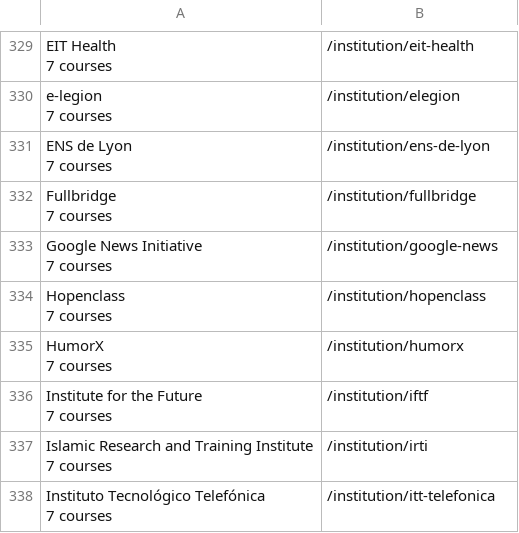
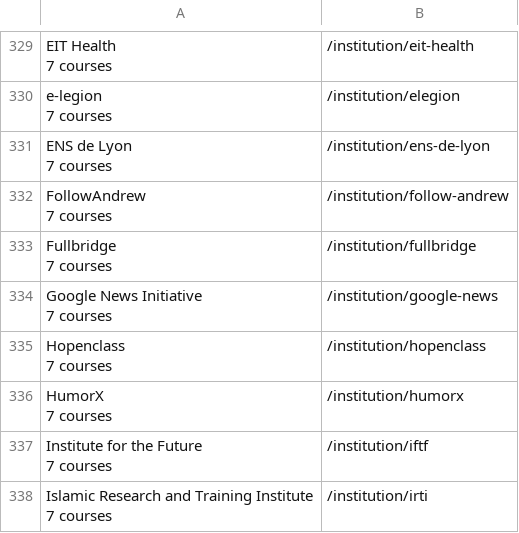
Before and after one commit to Sakthe-Balan/coursurf.courses_server, a CSV file: data/institution.csv (was institution.csv), drawn as a sheet; only a part is shown, gaps mark what is left out; the shorter side is filled out with more unchanged rows; ↵ is a line break in a cell; the diff names each change by its address in the sheet, - before the commit and + after, or states it on an @@ line.

Commit message:
added scrapped data of universities, institutions and providers - Adithya S K

```diff
--- a/institution.csv
+++ b/data/institution.csv
+row 332: FollowAndrew ↵ 7 courses | /institution/follow-andrew
```
Also changed, not shown: data/providers.csv, 7 other files.
